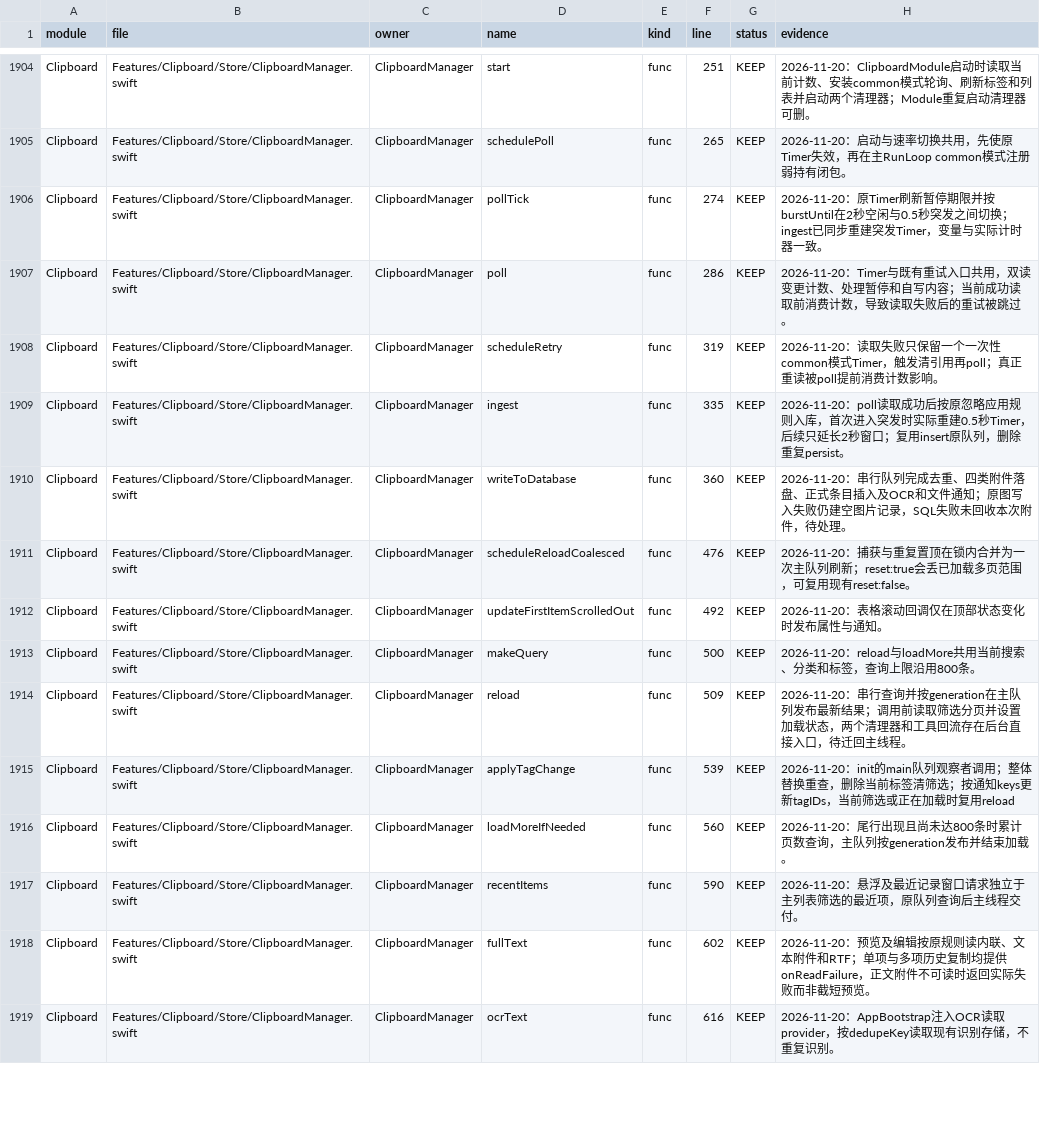
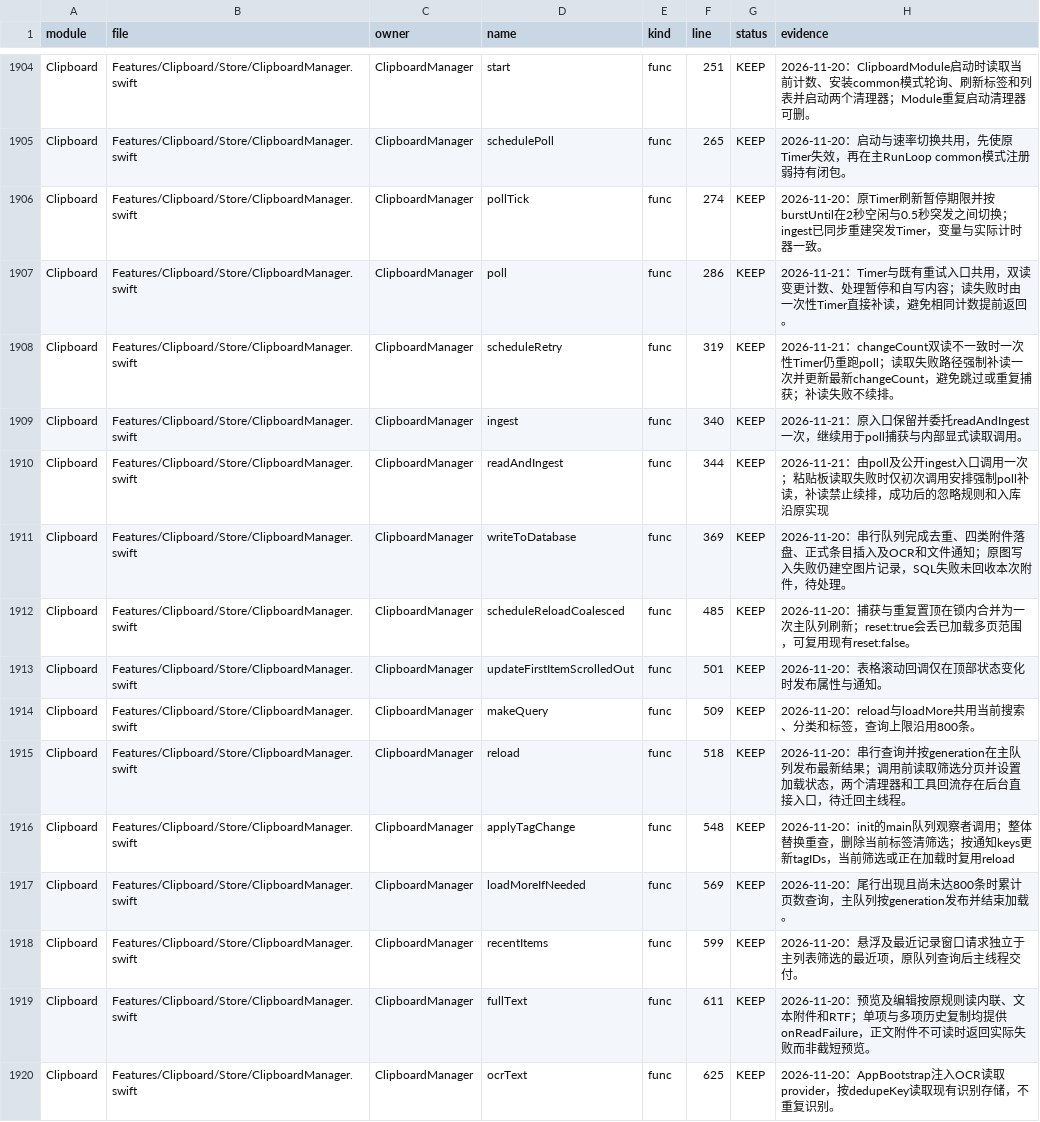
Before and after one commit to sxyq/Kitnest, a CSV file: docs/40-审计与核对/数据表/函数审阅台账.csv, drawn as a sheet; only a part is shown, gaps mark what is left out; the diff covers the shown part only.

Commit message:
fix(clipboard): retry one failed pasteboard read
需求：继续对全项目实现逐项审阅；验证后及时提交，并且不能在影响功能和界面的情况下去修改。

改动文件：ClipboardManager.swift；tools/rebuild_ledger.py；原函数清单、审阅台账、模块依赖图、符号索引与全量审计报告。
- 修复 poll 已消费 changeCount 后 reader.read 失败，普通 retry poll 因计数相同跳过补读的问题。
- 读失败触发一次强制原poll补读；已存在的普通计数重试Timer由强制补读Timer替换；补读失败不续排。暂停、自写标记、双读计数和成功采集保持原路径。
- 329个Swift源文件，函数4,219项；严格台账和四份索引对账通过。
实测：-O -no-whole-module-optimization -j1编译并原子部署；代码签名验证通过；重启后 Kitnest 进程运行，可执行文件43,903,168字节。未构造粘贴板读取失败数据，失败分支的实机结果仍待自然触发。

```diff
--- a/docs/40-审计与核对/数据表/函数审阅台账.csv
+++ b/docs/40-审计与核对/数据表/函数审阅台账.csv
@@ -1906,14 +1906,15 @@ Clipboard,Features/Clipboard/Store/ClipboardManager.swift,ClipboardManager,sched
 Clipboard,Features/Clipboard/Store/ClipboardManager.swift,ClipboardManager,pollTick,func,274,KEEP,2026-11-20：原Timer刷新暂停期限并按burstUntil在2秒空闲与0.5秒突发之间切换；ingest已同步重建突发Timer，变量与实际计时器一致。
-Clipboard,Features/Clipboard/Store/ClipboardManager.swift,ClipboardManager,poll,func,286,KEEP,2026-11-20：Timer与既有重试入口共用，双读变更计数、处理暂停和自写内容；当前成功读取前消费计数，导致读取失败后的重试被跳过。
-Clipboard,Features/Clipboard/Store/ClipboardManager.swift,ClipboardManager,scheduleRetry,func,319,KEEP,2026-11-20：读取失败只保留一个一次性common模式Timer，触发清引用再poll；真正重读被poll提前消费计数影响。
-Clipboard,Features/Clipboard/Store/ClipboardManager.swift,ClipboardManager,ingest,func,335,KEEP,2026-11-20：poll读取成功后按原忽略应用规则入库，首次进入突发时实际重建0.5秒Timer，后续只延长2秒窗口；复用insert原队列，删除重复persist。
-Clipboard,Features/Clipboard/Store/ClipboardManager.swift,ClipboardManager,writeToDatabase,func,360,KEEP,2026-11-20：串行队列完成去重、四类附件落盘、正式条目插入及OCR和文件通知；原图写入失败仍建空图片记录，SQL失败未回收本次附件，待处理。
-Clipboard,Features/Clipboard/Store/ClipboardManager.swift,ClipboardManager,scheduleReloadCoalesced,func,476,KEEP,2026-11-20：捕获与重复置顶在锁内合并为一次主队列刷新；reset:true会丢已加载多页范围，可复用现有reset:false。
-Clipboard,Features/Clipboard/Store/ClipboardManager.swift,ClipboardManager,updateFirstItemScrolledOut,func,492,KEEP,2026-11-20：表格滚动回调仅在顶部状态变化时发布属性与通知。
-Clipboard,Features/Clipboard/Store/ClipboardManager.swift,ClipboardManager,makeQuery,func,500,KEEP,2026-11-20：reload与loadMore共用当前搜索、分类和标签，查询上限沿用800条。
-Clipboard,Features/Clipboard/Store/ClipboardManager.swift,ClipboardManager,reload,func,509,KEEP,2026-11-20：串行查询并按generation在主队列发布最新结果；调用前读取筛选分页并设置加载状态，两个清理器和工具回流存在后台直接入口，待迁回主线程。
-Clipboard,Features/Clipboard/Store/ClipboardManager.swift,ClipboardManager,applyTagChange,func,539,KEEP,2026-11-20：init的main队列观察者调用；整体替换重查，删除当前标签清筛选；按通知keys更新tagIDs，当前筛选或正在加载时复用reload
-Clipboard,Features/Clipboard/Store/ClipboardManager.swift,ClipboardManager,loadMoreIfNeeded,func,560,KEEP,2026-11-20：尾行出现且尚未达800条时累计页数查询，主队列按generation发布并结束加载。
-Clipboard,Features/Clipboard/Store/ClipboardManager.swift,ClipboardManager,recentItems,func,590,KEEP,2026-11-20：悬浮及最近记录窗口请求独立于主列表筛选的最近项，原队列查询后主线程交付。
-Clipboard,Features/Clipboard/Store/ClipboardManager.swift,ClipboardManager,fullText,func,602,KEEP,2026-11-20：预览及编辑按原规则读内联、文本附件和RTF；单项与多项历史复制均提供onReadFailure，正文附件不可读时返回实际失败而非截短预览。
-Clipboard,Features/Clipboard/Store/ClipboardManager.swift,ClipboardManager,ocrText,func,616,KEEP,2026-11-20：AppBootstrap注入OCR读取provider，按dedupeKey读取现有识别存储，不重复识别。
+Clipboard,Features/Clipboard/Store/ClipboardManager.swift,ClipboardManager,poll,func,286,KEEP,2026-11-21：Timer与既有重试入口共用，双读变更计数、处理暂停和自写内容；读失败时由一次性Timer直接补读，避免相同计数提前返回。
+Clipboard,Features/Clipboard/Store/ClipboardManager.swift,ClipboardManager,scheduleRetry,func,319,KEEP,2026-11-21：changeCount双读不一致时一次性Timer仍重跑poll；读取失败路径强制补读一次并更新最新changeCount，避免跳过或重复捕获；补读失败不续排。
+Clipboard,Features/Clipboard/Store/ClipboardManager.swift,ClipboardManager,ingest,func,340,KEEP,2026-11-21：原入口保留并委托readAndIngest一次，继续用于poll捕获与内部显式读取调用。
+Clipboard,Features/Clipboard/Store/ClipboardManager.swift,ClipboardManager,readAndIngest,func,344,KEEP,2026-11-21：由poll及公开ingest入口调用一次；粘贴板读取失败时仅初次调用安排强制poll补读，补读禁止续排，成功后的忽略规则和入库沿原实现
+Clipboard,Features/Clipboard/Store/ClipboardManager.swift,ClipboardManager,writeToDatabase,func,369,KEEP,2026-11-20：串行队列完成去重、四类附件落盘、正式条目插入及OCR和文件通知；原图写入失败仍建空图片记录，SQL失败未回收本次附件，待处理。
+Clipboard,Features/Clipboard/Store/ClipboardManager.swift,ClipboardManager,scheduleReloadCoalesced,func,485,KEEP,2026-11-20：捕获与重复置顶在锁内合并为一次主队列刷新；reset:true会丢已加载多页范围，可复用现有reset:false。
+Clipboard,Features/Clipboard/Store/ClipboardManager.swift,ClipboardManager,updateFirstItemScrolledOut,func,501,KEEP,2026-11-20：表格滚动回调仅在顶部状态变化时发布属性与通知。
+Clipboard,Features/Clipboard/Store/ClipboardManager.swift,ClipboardManager,makeQuery,func,509,KEEP,2026-11-20：reload与loadMore共用当前搜索、分类和标签，查询上限沿用800条。
+Clipboard,Features/Clipboard/Store/ClipboardManager.swift,ClipboardManager,reload,func,518,KEEP,2026-11-20：串行查询并按generation在主队列发布最新结果；调用前读取筛选分页并设置加载状态，两个清理器和工具回流存在后台直接入口，待迁回主线程。
+Clipboard,Features/Clipboard/Store/ClipboardManager.swift,ClipboardManager,applyTagChange,func,548,KEEP,2026-11-20：init的main队列观察者调用；整体替换重查，删除当前标签清筛选；按通知keys更新tagIDs，当前筛选或正在加载时复用reload
+Clipboard,Features/Clipboard/Store/ClipboardManager.swift,ClipboardManager,loadMoreIfNeeded,func,569,KEEP,2026-11-20：尾行出现且尚未达800条时累计页数查询，主队列按generation发布并结束加载。
+Clipboard,Features/Clipboard/Store/ClipboardManager.swift,ClipboardManager,recentItems,func,599,KEEP,2026-11-20：悬浮及最近记录窗口请求独立于主列表筛选的最近项，原队列查询后主线程交付。
+Clipboard,Features/Clipboard/Store/ClipboardManager.swift,ClipboardManager,fullText,func,611,KEEP,2026-11-20：预览及编辑按原规则读内联、文本附件和RTF；单项与多项历史复制均提供onReadFailure，正文附件不可读时返回实际失败而非截短预览。
+Clipboard,Features/Clipboard/Store/ClipboardManager.swift,ClipboardManager,ocrText,func,625,KEEP,2026-11-20：AppBootstrap注入OCR读取provider，按dedupeKey读取现有识别存储，不重复识别。
```
Also changed, not shown: 25 edited cells elsewhere in this file, 6 other files.
